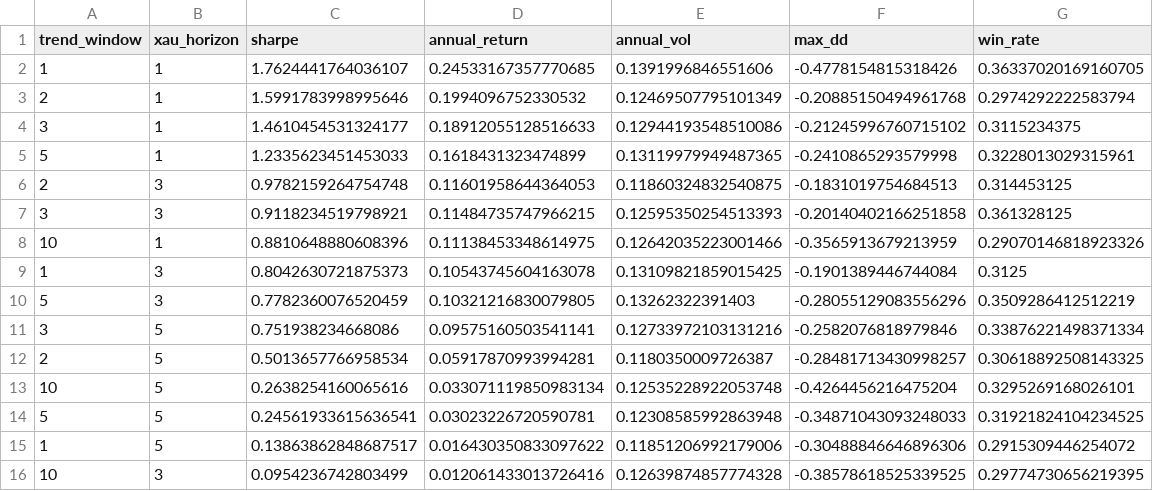
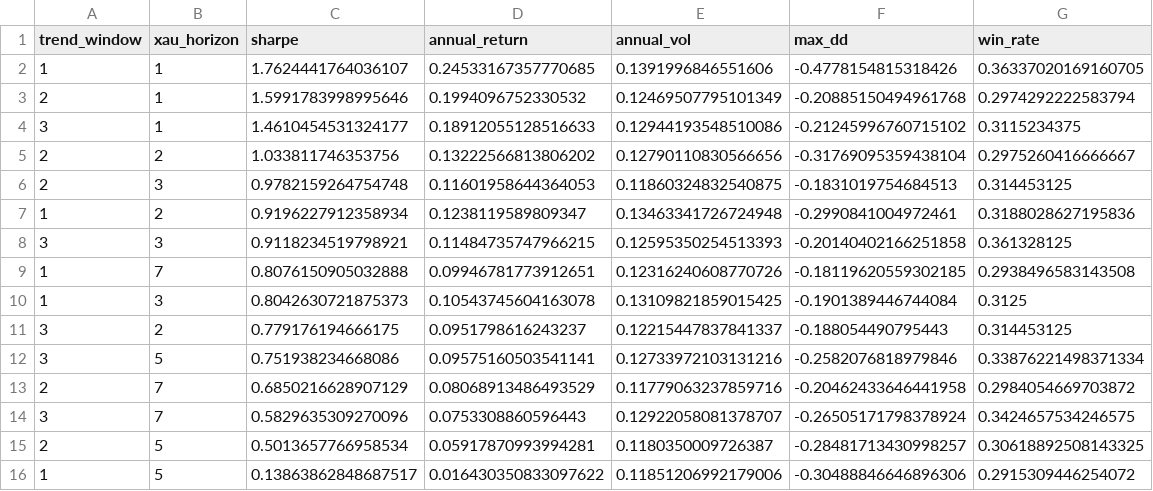
Before and after one commit to tonezzz/chaba, a CSV file: experiments/gold-thb-usd-causality/data/trended_grid.csv, drawn as a sheet.

```diff
--- a/experiments/gold-thb-usd-causality/data/trended_grid.csv
+++ b/experiments/gold-thb-usd-causality/data/trended_grid.csv
@@ -4,13 +4,13 @@ trend_window,xau_horizon,sharpe,annual_return,annual_vol,max_dd,win_rate
 3,1,1.4610454531324177,0.18912055128516633,0.12944193548510086,-0.21245996760715102,0.3115234375
-5,1,1.2335623451453033,0.1618431323474899,0.13119979949487365,-0.2410865293579998,0.3228013029315961
+2,2,1.033811746353756,0.13222566813806202,0.12790110830566656,-0.31769095359438104,0.2975260416666667
 2,3,0.9782159264754748,0.11601958644364053,0.11860324832540875,-0.1831019754684513,0.314453125
+1,2,0.9196227912358934,0.1238119589809347,0.13463341726724948,-0.2990841004972461,0.3188028627195836
 3,3,0.9118234519798921,0.11484735747966215,0.12595350254513393,-0.20140402166251858,0.361328125
-10,1,0.8810648880608396,0.11138453348614975,0.12642035223001466,-0.3565913679213959,0.29070146818923326
+1,7,0.8076150905032888,0.09946781773912651,0.12316240608770726,-0.18119620559302185,0.2938496583143508
 1,3,0.8042630721875373,0.10543745604163078,0.13109821859015425,-0.1901389446744084,0.3125
-5,3,0.7782360076520459,0.10321216830079805,0.13262322391403,-0.28055129083556296,0.3509286412512219
+3,2,0.779176194666175,0.0951798616243237,0.12215447837841337,-0.188054490795443,0.314453125
 3,5,0.751938234668086,0.09575160503541141,0.12733972103131216,-0.2582076818979846,0.33876221498371334
+2,7,0.6850216628907129,0.08068913486493529,0.11779063237859716,-0.20462433646441958,0.2984054669703872
+3,7,0.5829635309270096,0.0753308860596443,0.12922058081378707,-0.26505171798378924,0.3424657534246575
 2,5,0.5013657766958534,0.05917870993994281,0.1180350009726387,-0.28481713430998257,0.30618892508143325
-10,5,0.2638254160065616,0.033071119850983134,0.12535228922053748,-0.4264456216475204,0.3295269168026101
-5,5,0.24561933615636541,0.03023226720590781,0.12308585992863948,-0.34871043093248033,0.31921824104234525
 1,5,0.13863862848687517,0.016430350833097622,0.11851206992179006,-0.30488846646896306,0.2915309446254072
-10,3,0.0954236742803499,0.012061433013726416,0.12639874857774328,-0.38578618525339525,0.29774730656219395
```
Also changed, not shown: 4 other files.
